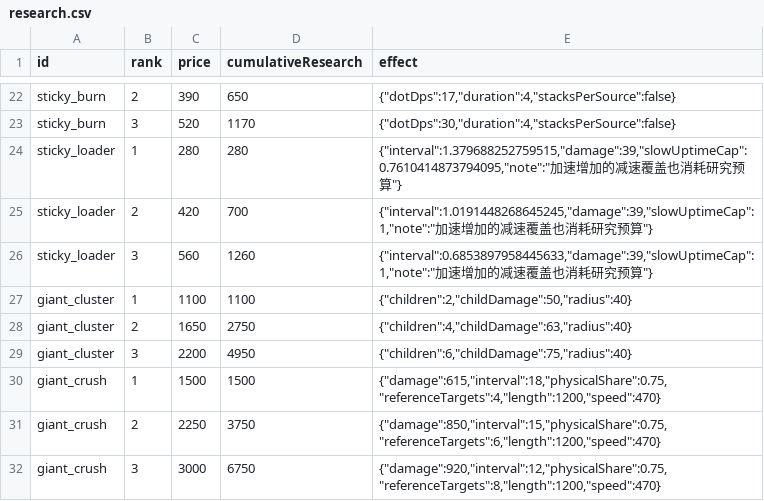
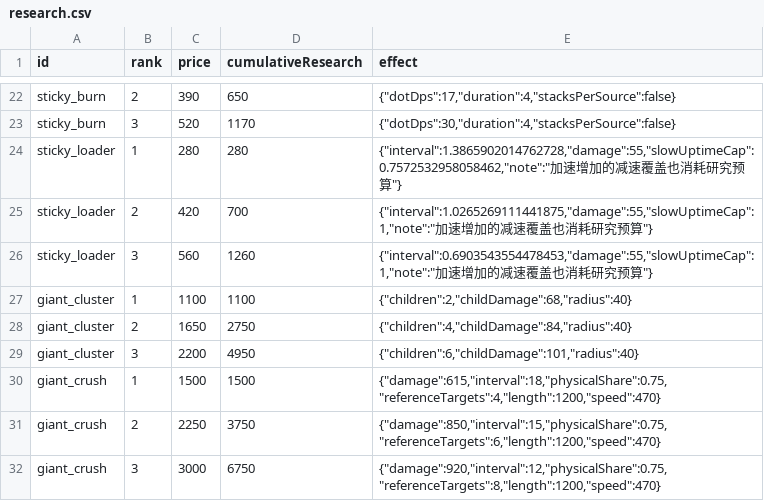
Before and after one commit to MrWolfox-ctrlcv/fat-fish-game, a CSV file: tower-defense/qa/tower-budget-v1/research.csv, drawn as a sheet; only a part is shown, gaps mark what is left out.

```diff
--- a/tower-defense/qa/tower-budget-v1/research.csv
+++ b/tower-defense/qa/tower-budget-v1/research.csv
@@ -23,8 +23,8 @@
 "sticky_burn","3","520","1170","{""dotDps"":30,""duration"":4,""stacksPerSource"":false}"
-"sticky_loader","1","280","280","{""interval"":1.379688252759515,""damage"":39,""slowUptimeCap"":0.7610414873794095,""note"":""加速增加的减速覆盖也消耗研究预算""}"
-"sticky_loader","2","420","700","{""interval"":1.0191448268645245,""damage"":39,""slowUptimeCap"":1,""note"":""加速增加的减速覆盖也消耗研究预算""}"
-"sticky_loader","3","560","1260","{""interval"":0.6853897958445633,""damage"":39,""slowUptimeCap"":1,""note"":""加速增加的减速覆盖也消耗研究预算""}"
-"giant_cluster","1","1100","1100","{""children"":2,""childDamage"":50,""radius"":40}"
-"giant_cluster","2","1650","2750","{""children"":4,""childDamage"":63,""radius"":40}"
-"giant_cluster","3","2200","4950","{""children"":6,""childDamage"":75,""radius"":40}"
+"sticky_loader","1","280","280","{""interval"":1.3865902014762728,""damage"":55,""slowUptimeCap"":0.7572532958058462,""note"":""加速增加的减速覆盖也消耗研究预算""}"
+"sticky_loader","2","420","700","{""interval"":1.0265269111441875,""damage"":55,""slowUptimeCap"":1,""note"":""加速增加的减速覆盖也消耗研究预算""}"
+"sticky_loader","3","560","1260","{""interval"":0.6903543554478453,""damage"":55,""slowUptimeCap"":1,""note"":""加速增加的减速覆盖也消耗研究预算""}"
+"giant_cluster","1","1100","1100","{""children"":2,""childDamage"":68,""radius"":40}"
+"giant_cluster","2","1650","2750","{""children"":4,""childDamage"":84,""radius"":40}"
+"giant_cluster","3","2200","4950","{""children"":6,""childDamage"":101,""radius"":40}"
 "giant_crush","1","1500","1500","{""damage"":615,""interval"":18,""physicalShare"":0.75,""referenceTargets"":4,""length"":1200,""speed"":470}"
```
Also changed, not shown: tower-defense/qa/dps-budget-v1/research.csv, tower-defense/qa/dps-budget-v1/units.csv, 25 other files.
